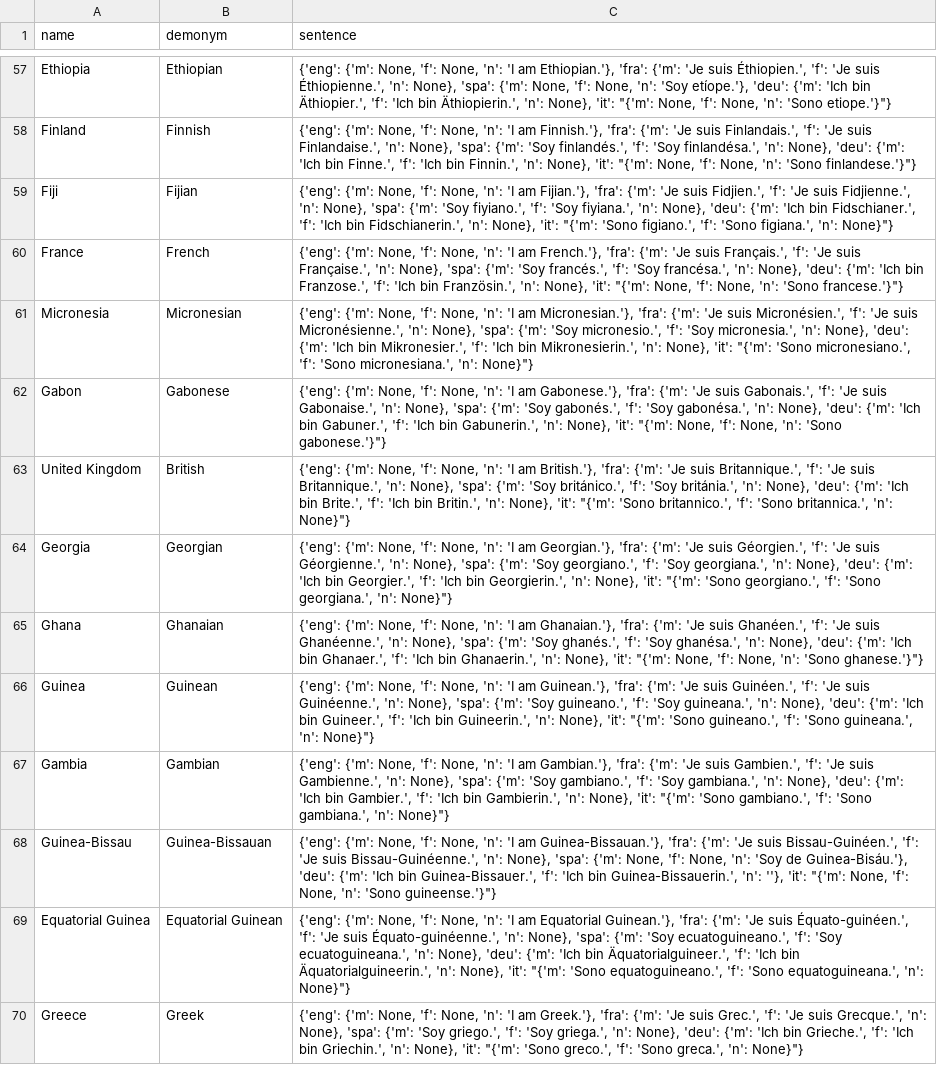
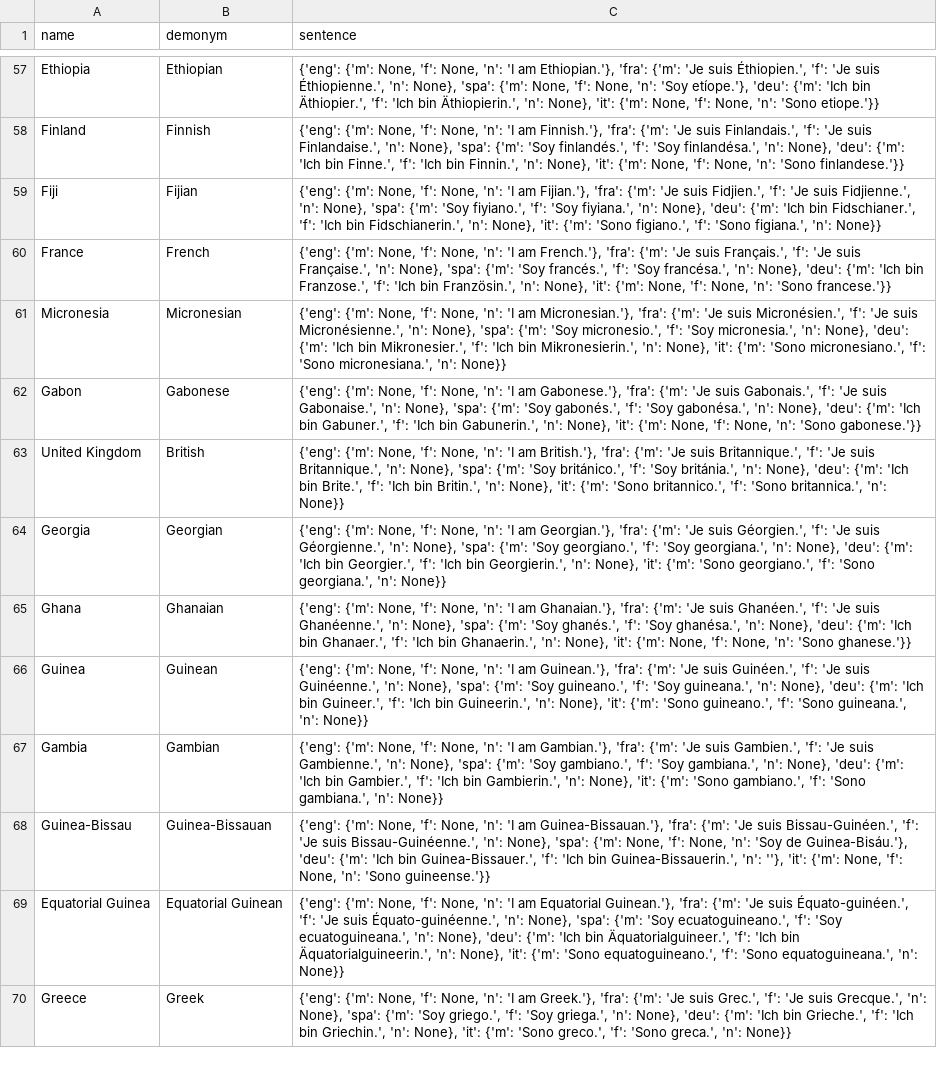
Before and after one commit to NyokoKei/Gender_Bias, a CSV file: nlp2025/experiment_prep/output/dataset.csv, drawn as a sheet; only a part is shown, gaps mark what is left out; the diff covers the shown part only; the diff names each change by its address in the sheet, - before the commit and + after, or states it on an @@ line.

```diff
--- a/nlp2025/experiment_prep/output/dataset.csv
+++ b/nlp2025/experiment_prep/output/dataset.csv
-C57 (sentence): …None}, 'it': "{'m': None, 'f': None, 'n': 'Sono etiope.'}"}
+C57 (sentence): …None}, 'it': {'m': None, 'f': None, 'n': 'Sono etiope.'}}
-C58 (sentence): …None}, 'it': "{'m': None, 'f': None, 'n': 'Sono finlandese.'}"}
+C58 (sentence): …None}, 'it': {'m': None, 'f': None, 'n': 'Sono finlandese.'}}
-C59 (sentence): …None}, 'it': "{'m': 'Sono figiano.', 'f': 'Sono figiana.', 'n': None}"}
+C59 (sentence): …None}, 'it': {'m': 'Sono figiano.', 'f': 'Sono figiana.', 'n': None}}
-C60 (sentence): …None}, 'it': "{'m': None, 'f': None, 'n': 'Sono francese.'}"}
+C60 (sentence): …None}, 'it': {'m': None, 'f': None, 'n': 'Sono francese.'}}
-C61 (sentence): …None}, 'it': "{'m': 'Sono micronesiano.', 'f': 'Sono micronesiana.', 'n': None}"}
+C61 (sentence): …None}, 'it': {'m': 'Sono micronesiano.', 'f': 'Sono micronesiana.', 'n': None}}
-C62 (sentence): …None}, 'it': "{'m': None, 'f': None, 'n': 'Sono gabonese.'}"}
+C62 (sentence): …None}, 'it': {'m': None, 'f': None, 'n': 'Sono gabonese.'}}
-C63 (sentence): …None}, 'it': "{'m': 'Sono britannico.', 'f': 'Sono britannica.', 'n': None}"}
+C63 (sentence): …None}, 'it': {'m': 'Sono britannico.', 'f': 'Sono britannica.', 'n': None}}
-C64 (sentence): …None}, 'it': "{'m': 'Sono georgiano.', 'f': 'Sono georgiana.', 'n': None}"}
+C64 (sentence): …None}, 'it': {'m': 'Sono georgiano.', 'f': 'Sono georgiana.', 'n': None}}
-C65 (sentence): …None}, 'it': "{'m': None, 'f': None, 'n': 'Sono ghanese.'}"}
+C65 (sentence): …None}, 'it': {'m': None, 'f': None, 'n': 'Sono ghanese.'}}
-C66 (sentence): …None}, 'it': "{'m': 'Sono guineano.', 'f': 'Sono guineana.', 'n': None}"}
+C66 (sentence): …None}, 'it': {'m': 'Sono guineano.', 'f': 'Sono guineana.', 'n': None}}
-C67 (sentence): …None}, 'it': "{'m': 'Sono gambiano.', 'f': 'Sono gambiana.', 'n': None}"}
+C67 (sentence): …None}, 'it': {'m': 'Sono gambiano.', 'f': 'Sono gambiana.', 'n': None}}
-C68 (sentence): …''}, 'it': "{'m': None, 'f': None, 'n': 'Sono guineense.'}"}
+C68 (sentence): …''}, 'it': {'m': None, 'f': None, 'n': 'Sono guineense.'}}
-C69 (sentence): …None}, 'it': "{'m': 'Sono equatoguineano.', 'f': 'Sono equatoguineana.', 'n': None}"}
+C69 (sentence): …None}, 'it': {'m': 'Sono equatoguineano.', 'f': 'Sono equatoguineana.', 'n': None}}
-C70 (sentence): …None}, 'it': "{'m': 'Sono greco.', 'f': 'Sono greca.', 'n': None}"}
+C70 (sentence): …None}, 'it': {'m': 'Sono greco.', 'f': 'Sono greca.', 'n': None}}
```
Also changed, not shown: 150 edited cells elsewhere in this file, 21 other files.
